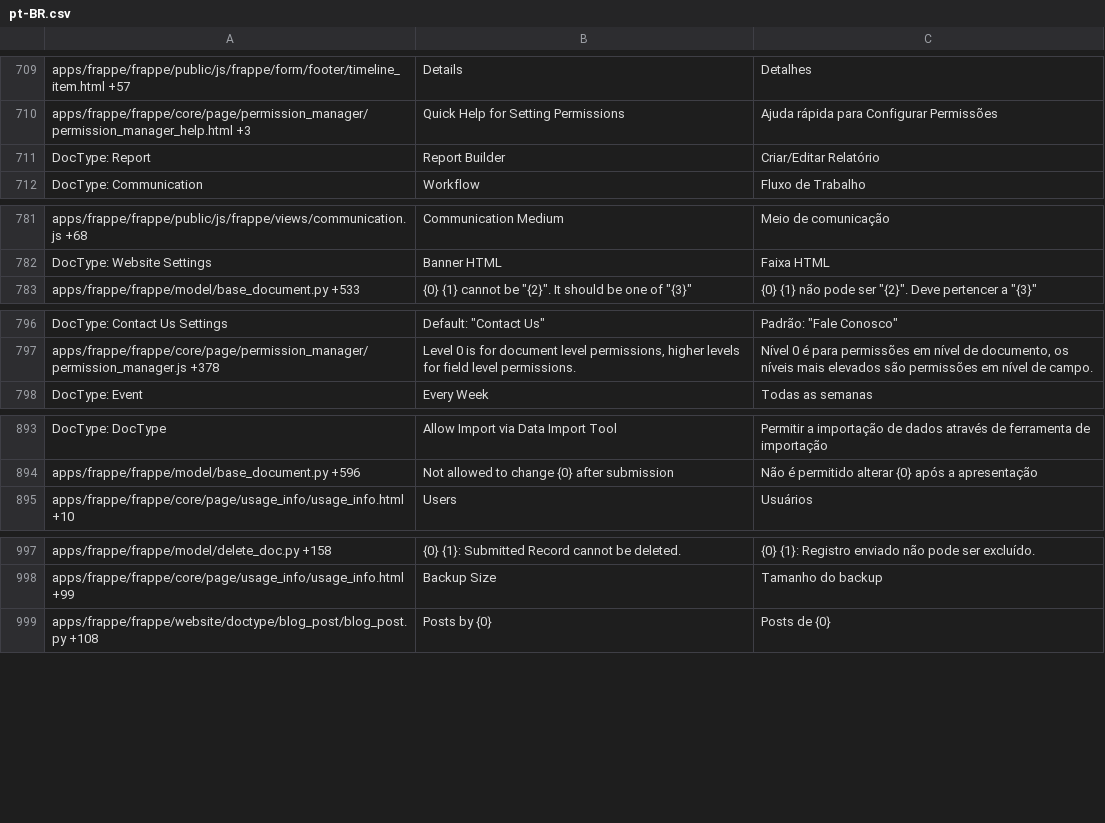
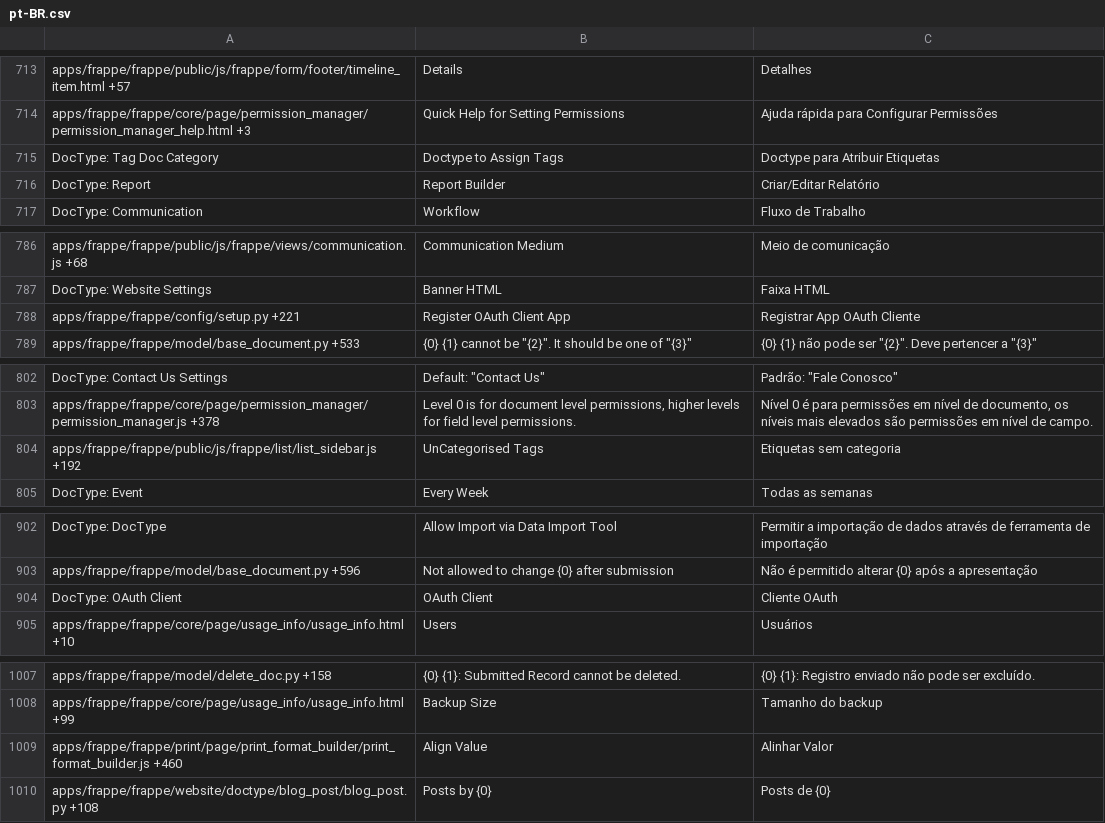
Before and after one commit to Dinext-pro/dinext_platform, a CSV file: frappe/translations/pt-BR.csv, drawn as a sheet; only a part is shown, gaps mark what is left out; the diff covers the shown part only.

```diff
--- a/frappe/translations/pt-BR.csv
+++ b/frappe/translations/pt-BR.csv
@@ -714,2 +718,3 @@ apps/frappe/frappe/public/js/frappe/form/footer/timeline_item.html +57,Details,D
 apps/frappe/frappe/core/page/permission_manager/permission_manager_help.html +3,Quick Help for Setting Permissions,Ajuda rápida para Configurar Permissões
+DocType: Tag Doc Category,Doctype to Assign Tags,Doctype para Atribuir Etiquetas
 DocType: Report,Report Builder,Criar/Editar Relatório
@@ -786,2 +791,3 @@ apps/frappe/frappe/public/js/frappe/views/communication.js +68,Communication Med
 DocType: Website Settings,Banner HTML,Faixa HTML
+apps/frappe/frappe/config/setup.py +221,Register OAuth Client App,Registrar App OAuth Cliente
 apps/frappe/frappe/model/base_document.py +533,"{0} {1} cannot be ""{2}"". It should be one of ""{3}""","{0} {1} não pode ser ""{2}"". Deve pertencer a ""{3}"""
@@ -801,2 +807,3 @@ DocType: Contact Us Settings,"Default: ""Contact Us""","Padrão: ""Fale Conosco"
 apps/frappe/frappe/core/page/permission_manager/permission_manager.js +378,"Level 0 is for document level permissions, higher levels for field level permissions.","Nível 0 é para permissões em nível de documento, os níveis mais elevados são permissões em nível de campo."
+apps/frappe/frappe/public/js/frappe/list/list_sidebar.js +192,UnCategorised Tags,Etiquetas sem categoria
 DocType: Event,Every Week,Todas as semanas
@@ -898,2 +907,3 @@ DocType: DocType,Allow Import via Data Import Tool,Permitir a importação de da
 apps/frappe/frappe/model/base_document.py +596,Not allowed to change {0} after submission,Não é permitido alterar {0} após a apresentação
+DocType: OAuth Client,OAuth Client,Cliente OAuth
 apps/frappe/frappe/core/page/usage_info/usage_info.html +10,Users,Usuários
@@ -1002,2 +1012,3 @@ apps/frappe/frappe/model/delete_doc.py +158,{0} {1}: Submitted Record cannot be
 apps/frappe/frappe/core/page/usage_info/usage_info.html +99,Backup Size,Tamanho do backup
+apps/frappe/frappe/print/page/print_format_builder/print_format_builder.js +460,Align Value,Alinhar Valor
 apps/frappe/frappe/website/doctype/blog_post/blog_post.py +108,Posts by {0},Posts de {0}
```
Also changed, not shown: 9 added rows and 6 edited cells elsewhere in this file, frappe/translations/am.csv, frappe/translations/ar.csv, 57 other files.
